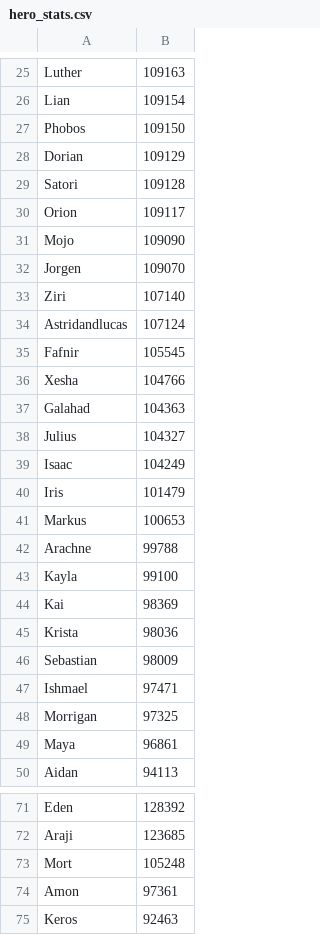
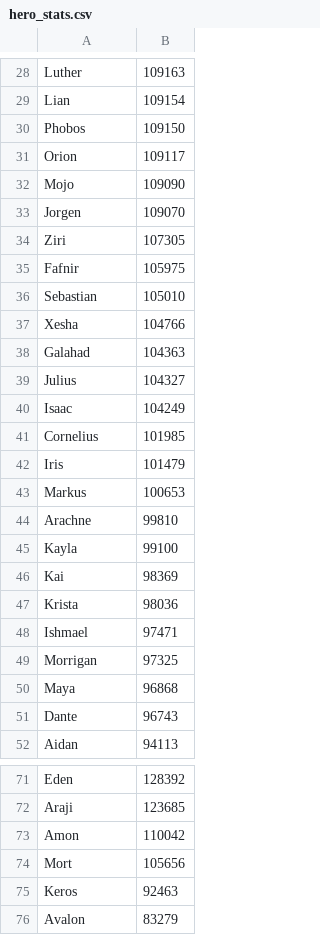
Before and after one commit to jasonwoods-7/HeroWarbot.StatUpdater, a CSV file: hero_stats.csv, drawn as a sheet; only a part is shown, gaps mark what is left out; the shorter side is filled out with more unchanged rows; the diff covers the shown part only.

Commit message:
chore: update stats

```diff
--- a/hero_stats.csv
+++ b/hero_stats.csv
@@ -27,4 +30,2 @@ Lian,109154
 Phobos,109150
-Dorian,109129
-Satori,109128
 Orion,109117
@@ -32,5 +33,5 @@ Mojo,109090
 Jorgen,109070
-Ziri,107140
-Astridandlucas,107124
-Fafnir,105545
+Ziri,107305
+Fafnir,105975
+Sebastian,105010
 Xesha,104766
@@ -39,5 +40,6 @@ Julius,104327
 Isaac,104249
+Cornelius,101985
 Iris,101479
 Markus,100653
-Arachne,99788
+Arachne,99810
 Kayla,99100
@@ -45,6 +47,6 @@ Kai,98369
 Krista,98036
-Sebastian,98009
 Ishmael,97471
 Morrigan,97325
-Maya,96861
+Maya,96868
+Dante,96743
 Aidan,94113
@@ -72,4 +72,4 @@ Eden,128392
 Araji,123685
-Mort,105248
-Amon,97361
+Amon,110042
+Mort,105656
 Keros,92463
```
Also changed, not shown: 5 added rows, 4 removed rows and 3 edited cells elsewhere in this file.
